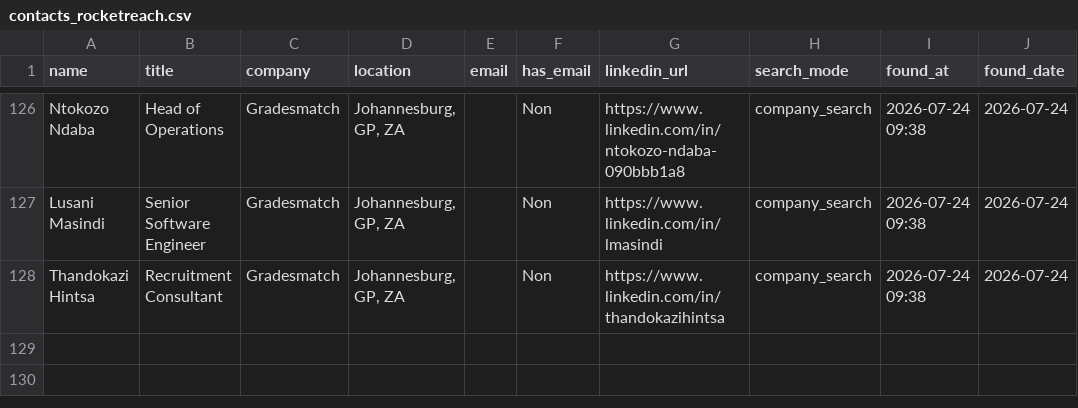
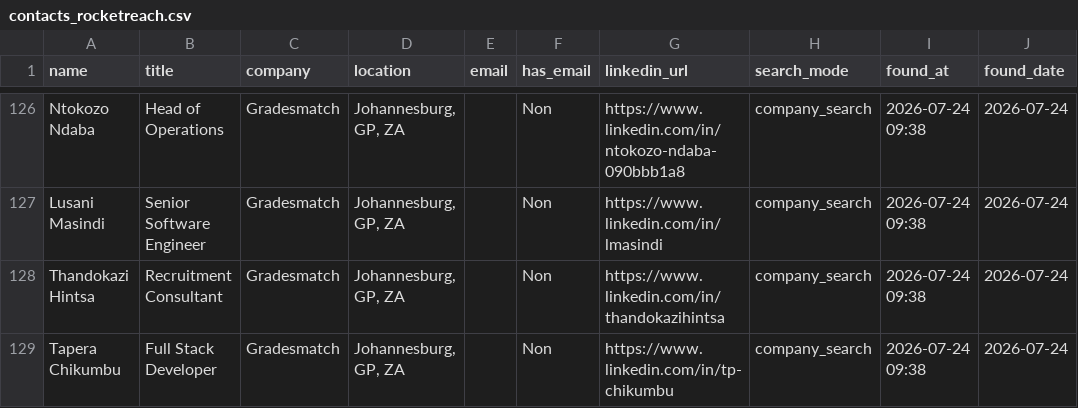
Before and after one commit to DhekerDerouich/TUTTOP-Agent-AI-2026, a CSV file: agent_identification/data/contacts_rocketreach.csv, drawn as a sheet; only a part is shown, gaps mark what is left out.

Commit message:
Sync contacts (128 rows)

```diff
--- a/agent_identification/data/contacts_rocketreach.csv
+++ b/agent_identification/data/contacts_rocketreach.csv
@@ -128 +128,2 @@ Lusani Masindi,Senior Software Engineer,Gradesmatch,"Johannesburg, GP, ZA",,Non,
 Thandokazi Hintsa,Recruitment Consultant,Gradesmatch,"Johannesburg, GP, ZA",,Non,https://www.linkedin.com/in/thandokazihintsa,company_search,2026-07-24 09:38,2026-07-24
+Tapera Chikumbu,Full Stack Developer,Gradesmatch,"Johannesburg, GP, ZA",,Non,https://www.linkedin.com/in/tp-chikumbu,company_search,2026-07-24 09:38,2026-07-24
```
